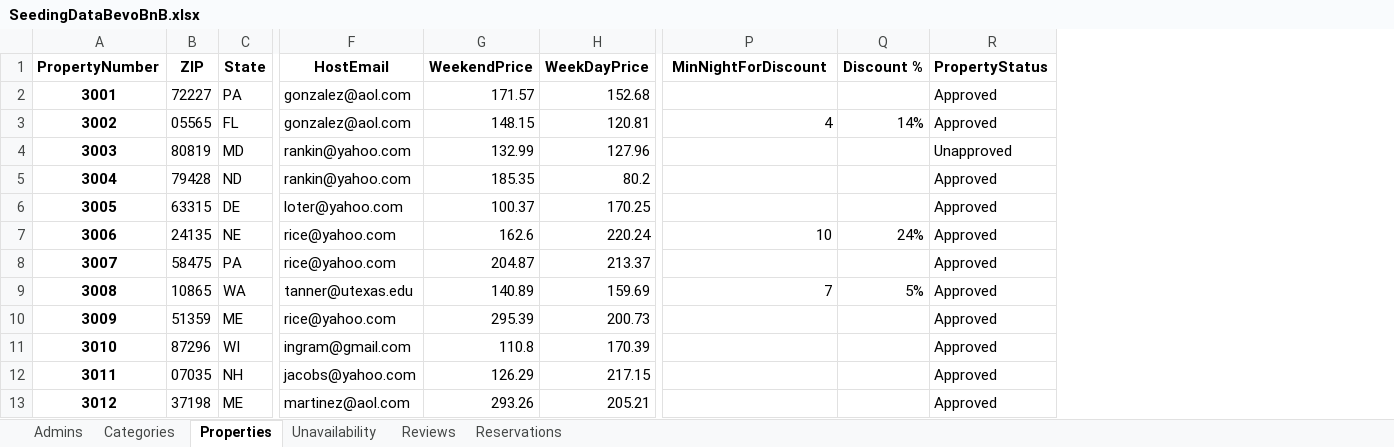
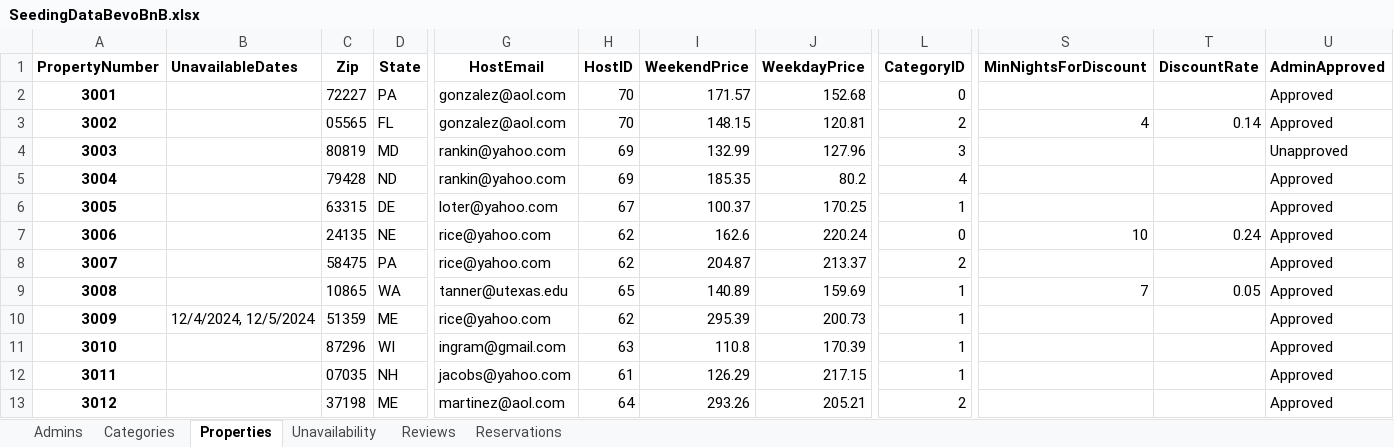
Before and after one commit to stambaughkarla/ASP.NET-Web-Dev-Competition, an Excel workbook: FinalProject/wwwroot/Data/SeedingDataBevoBnB.xlsx, sheet Properties, drawn as a sheet; only a part is shown, gaps mark what is left out; values as stored, in another font and other column widths than the file's, no borders; removed rows and columns are numbered as before the commit, all else as after; the diff names each change by its address in the sheet, - before the commit and + after, or states it on an @@ line.

```diff
--- a/FinalProject/wwwroot/Data/SeedingDataBevoBnB.xlsx (sheet Properties)
+++ b/FinalProject/wwwroot/Data/SeedingDataBevoBnB.xlsx (sheet Properties)
+column B (UnavailableDates), row 10: 12/4/2024, 12/5/2024
+column H (HostID), rows 2-13: 70 | 70 | 69 | 69 | 67 | 62 | 62 | 65 | 62 | 63 | 61 | 64
+column L (CategoryID), rows 2-13: 0 | 2 | 3 | 4 | 1 | 0 | 2 | 1 | 1 | 1 | 1 | 2
-column Q (Discount %), rows 3-9: 14% |  |  |  | 24% |  | 5%
+column T (DiscountRate), rows 3-9: 0.14 |  |  |  | 0.24 |  | 0.05
-C1: ZIP
+C1: Zip
-J1: WeekDayPrice
+J1: WeekdayPrice
-S1: MinNightForDiscount
+S1: MinNightsForDiscount
-U1: PropertyStatus
+U1: AdminApproved
```
Also changed, not shown: sheet Reservations, sheet Unavailability, formulas that keep their value, 21 other files.
